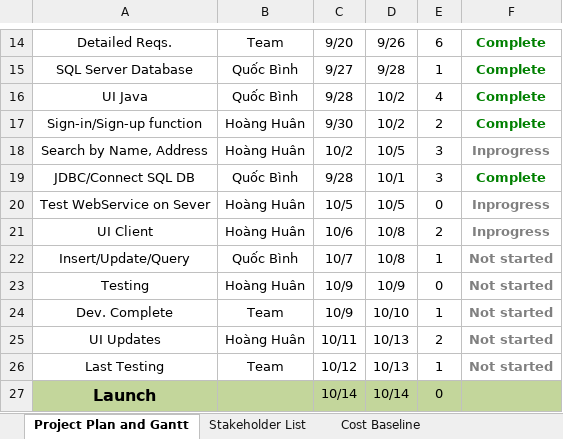
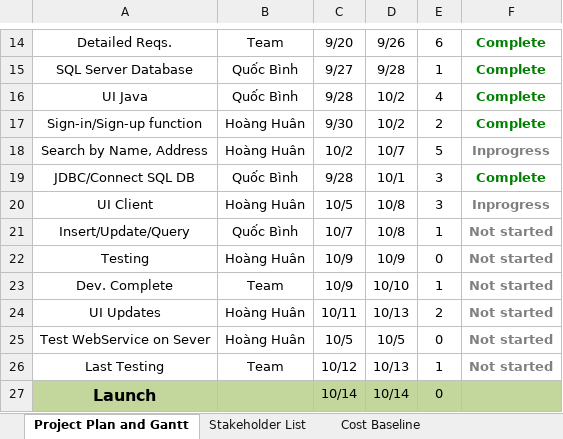
Before and after one commit to ungdungdoan/Qu-nl-Video, an Excel workbook: Plan-QuanLyThuVien-QuocBinh-HoangHuan.xlsx, sheet Project Plan and Gantt, drawn as a sheet; only a part is shown, gaps mark what is left out; values as stored, in another font and other column widths than the file's, no borders; charts and pictures not drawn; removed rows and columns are numbered as before the commit, all else as after; the diff names each change by its address in the sheet, - before the commit and + after, or states it on an @@ line.

Commit message:
Update plan 5/10

```diff
--- a/Plan-QuanLyThuVien-QuocBinh-HoangHuan.xlsx (sheet Project Plan and Gantt)
+++ b/Plan-QuanLyThuVien-QuocBinh-HoangHuan.xlsx (sheet Project Plan and Gantt)
-D18: 10/5
+D18: 10/7
-E18: 3
+E18: 5
-row 20: Test WebService on Sever | Hoàng Huân | 10/5 | 10/5 | 0 | Inprogress
-C20: 10/6
+C20: 10/5
-E20: 2
+E20: 3
+row 25: Test WebService on Sever | Hoàng Huân | 10/5 | 10/5 | 0 | Not started
```
Also changed, not shown: formulas that keep their value, charts or pictures.
